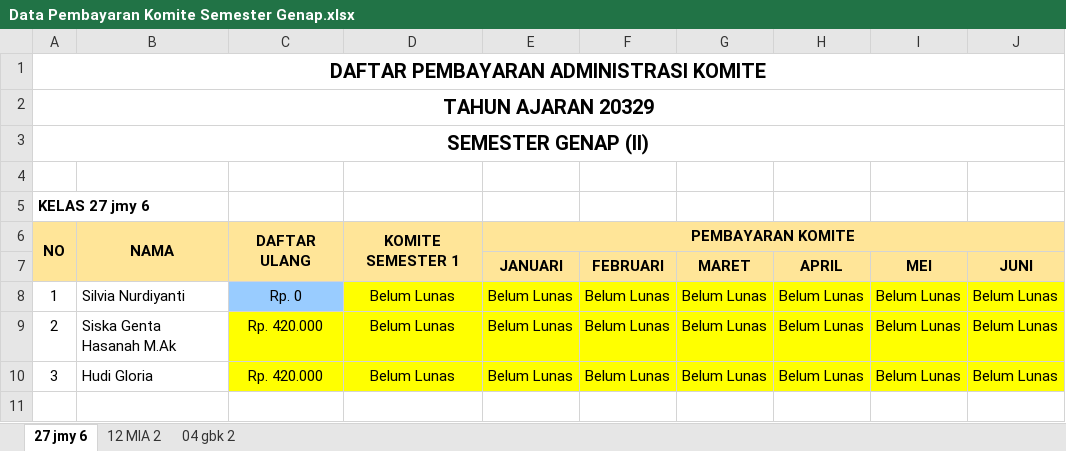
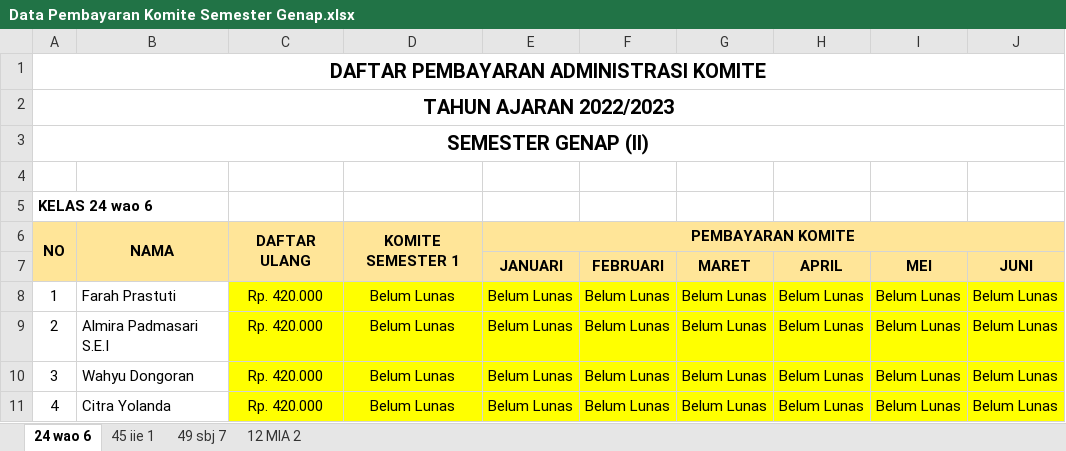
Before and after one commit to oozaw/sistem-informasi-sekolah, an Excel workbook: public/template/Data Pembayaran Komite Semester Genap.xlsx, sheet 24 wao 6, drawn as a sheet; values as stored, in another font and other column widths than the file's, no borders; the diff names each change by its address in the sheet, - before the commit and + after, or states it on an @@ line.

```diff
--- a/public/template/Data Pembayaran Komite Semester Genap.xlsx (sheet 24 wao 6)
+++ b/public/template/Data Pembayaran Komite Semester Genap.xlsx (sheet 24 wao 6)
-sheet tab: 27 jmy 6
+sheet tab: 24 wao 6
-sheet tab: 04 gbk 2
+sheet tab: 49 sbj 7
+sheet tab: 45 iie 1
@@ sheet tab order changed: 24 wao 6 | 45 iie 1 | 49 sbj 7 | 12 MIA 2 @@
-A2: TAHUN AJARAN 20329
+A2: TAHUN AJARAN 2022/2023
-A5: KELAS 27 jmy 6
+A5: KELAS 24 wao 6
-B8: Silvia Nurdiyanti
+B8: Farah Prastuti
-C8: Rp. 0
+C8: Rp. 420.000
-C8 fill: #99CCFF
+C8 fill: #FFFF00
-B9: Siska Genta Hasanah M.Ak
+B9: Almira Padmasari S.E.I
-B10: Hudi Gloria
+B10: Wahyu Dongoran
+row 11: 4 | Citra Yolanda | Rp. 420.000 | Belum Lunas | Belum Lunas | Belum Lunas | Belum Lunas | Belum Lunas | Belum Lunas | Belum Lunas
```
Also changed, not shown: sheet 12 MIA 2, sheet 49 sbj 7, public/template/Impor Data Siswa.xlsx, 3 other files.
